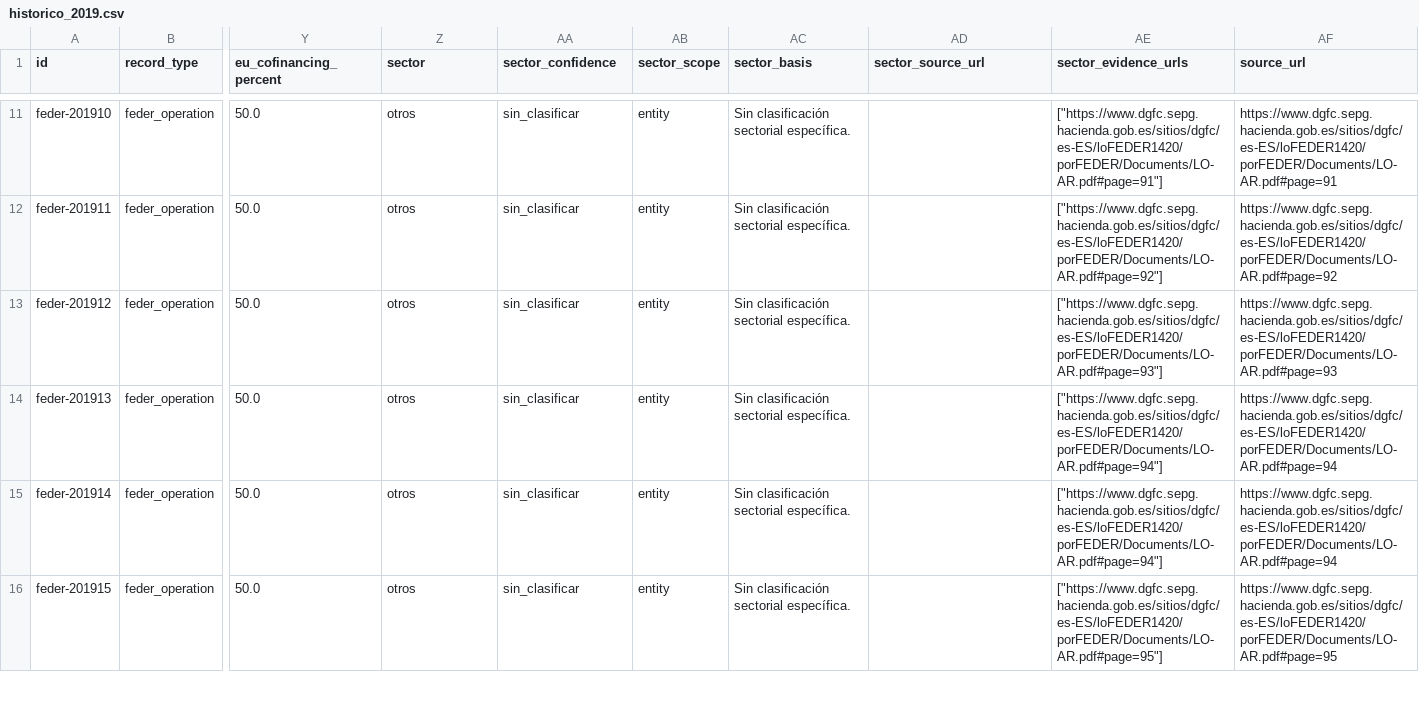
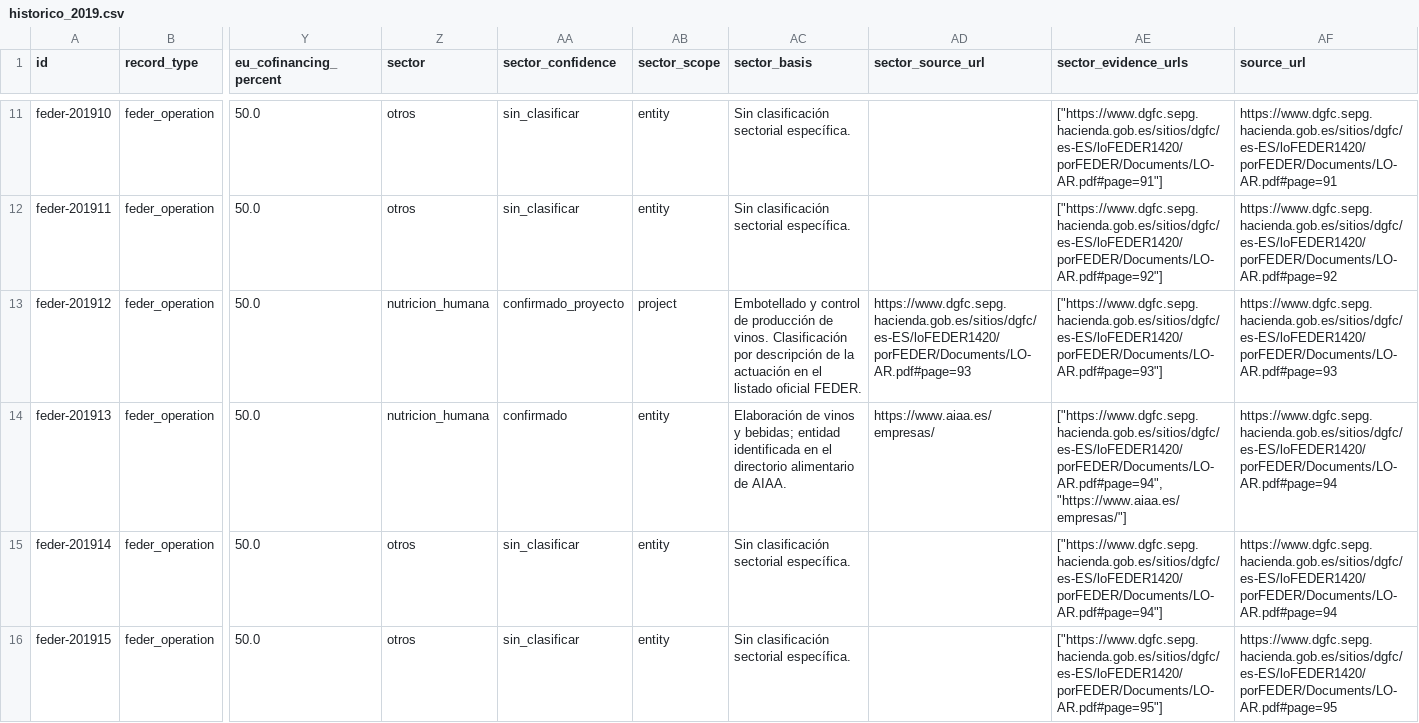
Before and after one commit to jmf3192/CBI, a CSV file: cbi/data/paid-aragon/historico_2019.csv, drawn as a sheet; only a part is shown, gaps mark what is left out; the diff covers the shown part only; the diff names each change by its address in the sheet, - before the commit and + after, or states it on an @@ line.

```diff
--- a/cbi/data/paid-aragon/historico_2019.csv
+++ b/cbi/data/paid-aragon/historico_2019.csv
-Z13:Z14 (sector): otros
+Z13:Z14 (sector): nutricion_humana
-AA13 (sector_confidence): sin_clasificar
+AA13 (sector_confidence): confirmado_proyecto
-AB13 (sector_scope): entity
+AB13 (sector_scope): project
-AC13 (sector_basis): Sin clasificación sectorial específica.
+AC13 (sector_basis): Embotellado y control de producción de vinos. Clasificación por descripción de la actuación en el listado oficial FEDER.
-AD13 (sector_source_url): (empty)
+AD13 (sector_source_url): https://www.dgfc.sepg.hacienda.gob.es/sitios/dgfc/es-ES/loFEDER1420/porFEDER/Documents/LO-AR.pdf#page=93
-AA14 (sector_confidence): sin_clasificar
+AA14 (sector_confidence): confirmado
-AC14 (sector_basis): Sin clasificación sectorial específica.
+AC14 (sector_basis): Elaboración de vinos y bebidas; entidad identificada en el directorio alimentario de AIAA.
-AD14 (sector_source_url): (empty)
+AD14 (sector_source_url): https://www.aiaa.es/empresas/
-AE14 (sector_evidence_urls): ["https://www.dgfc.sepg.hacienda.gob.es/sitios/dgfc/es-ES/loFEDER1420/porFEDER/Documents/LO-AR.pdf#page=94"]
+AE14 (sector_evidence_urls): ["https://www.dgfc.sepg.hacienda.gob.es/sitios/dgfc/es-ES/loFEDER1420/porFEDER/Documents/LO-AR.pdf#page=94", "https://www.aiaa.es/empresas/"]
```
Also changed, not shown: 30 edited cells elsewhere in this file, cbi/data/paid-aragon/cobertura.csv, cbi/data/paid-aragon/historico_2018.csv, 32 other files.
